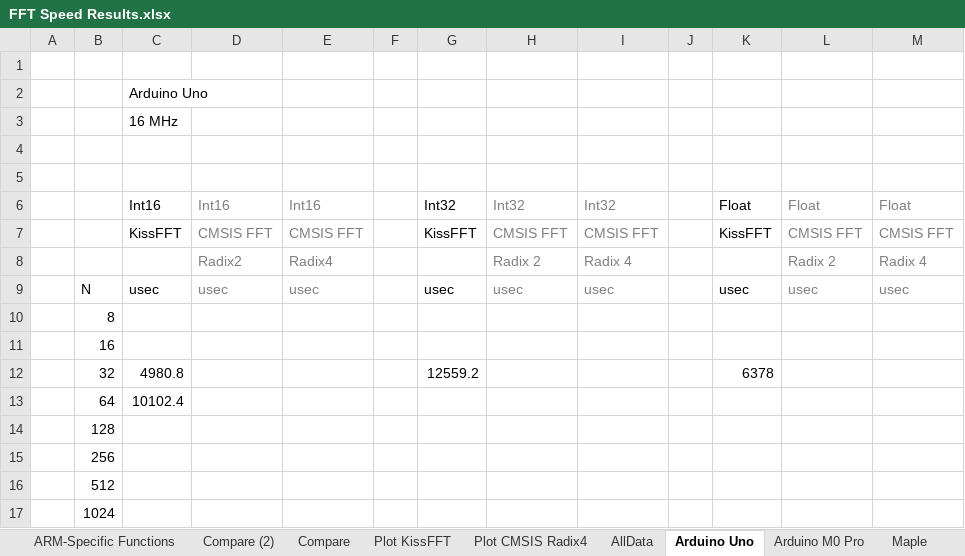
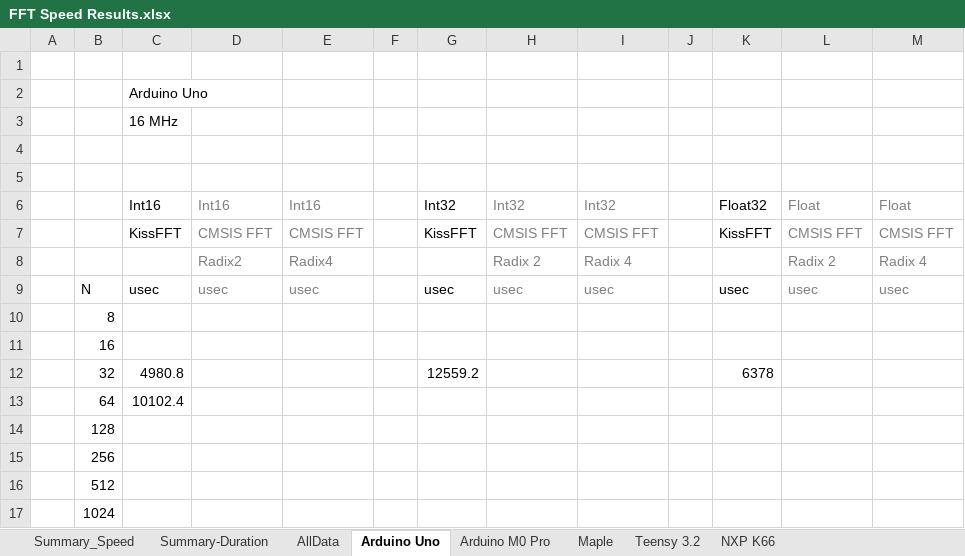
Before and after one commit to chipaudette/OpenAudio, an Excel workbook: Arduino/Audio Processing Benchmarking/FFT Speed Results.xlsx, sheet Arduino Uno, drawn as a sheet; values as stored, in another font and other column widths than the file's, no borders; the diff names each change by its address in the sheet, - before the commit and + after, or states it on an @@ line.

```diff
--- a/Arduino/Audio Processing Benchmarking/FFT Speed Results.xlsx (sheet Arduino Uno)
+++ b/Arduino/Audio Processing Benchmarking/FFT Speed Results.xlsx (sheet Arduino Uno)
-sheet tab: Compare (2)
+sheet tab: Summary_Speed
-sheet tab: Compare
+sheet tab: Summary-Duration
-sheet tab: ARM-Specific Functions
-sheet tab: Plot KissFFT
-sheet tab: Plot CMSIS Radix4
-K6: Float
+K6: Float32
```
Also changed, not shown: sheet Summary_Speed, sheet Summary-Duration, sheet Maple, sheet Arduino M0 Pro, sheet NXP K66, sheet Teensy 3.2, other sheet tabs, formulas that keep their value, charts or pictures.
